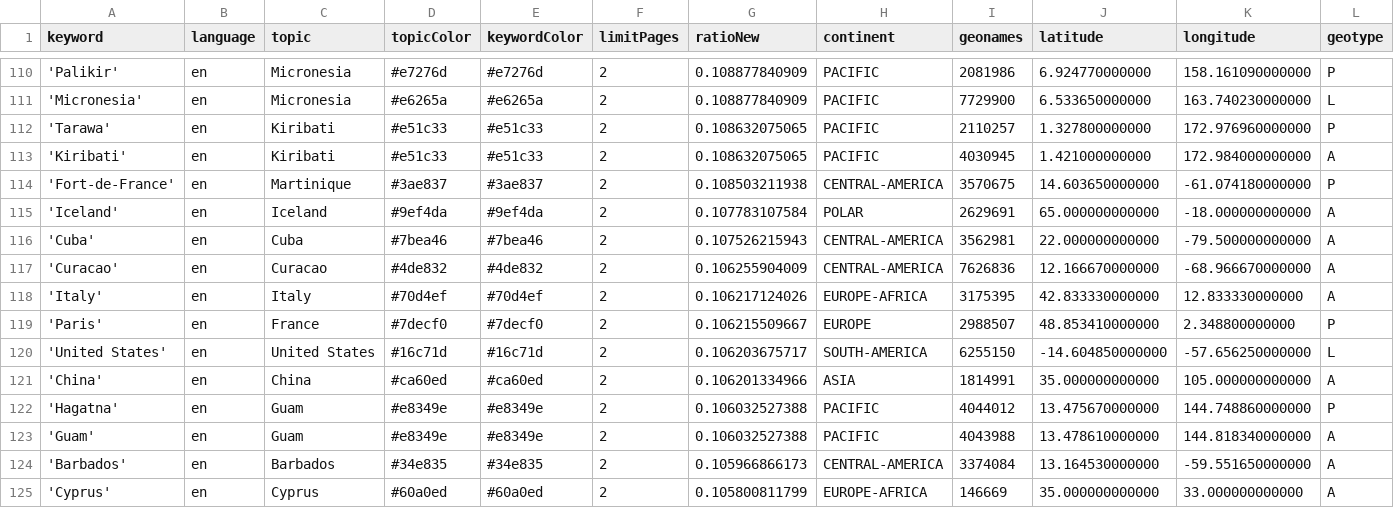
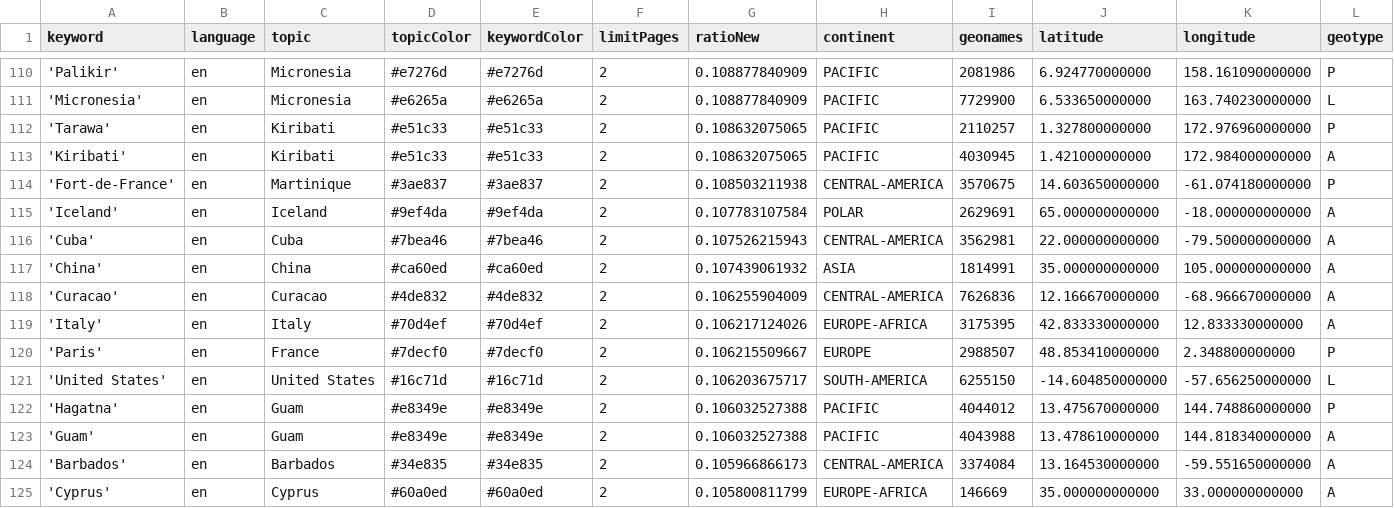
Before and after one commit to pg-ufr-news/locationWhisperer, a CSV file: keywords.csv, drawn as a sheet; only a part is shown, gaps mark what is left out; removed rows and columns are numbered as before the commit, all else as after; rows hold the shown columns only; the diff covers the shown part only; the diff names each change by its address in the sheet, - before the commit and + after, or states it on an @@ line.

```diff
--- a/keywords.csv
+++ b/keywords.csv
+row 117: 'China' | en | China | #ca60ed | #ca60ed | 2 | 0.107439061932 | ASIA | 1814991 | 35.000000000000 | 105.000000000000 | A
-row 121: 'China' | en | China | #ca60ed | #ca60ed | 2 | 0.106201334966 | ASIA | 1814991 | 35.000000000000 | 105.000000000000 | A
```
Also changed, not shown: 5 added rows, 5 removed rows, 25 moved rows and 1 edited cell elsewhere in this file, csv/news_2025_10.csv, csv/news_2025_11.csv.
